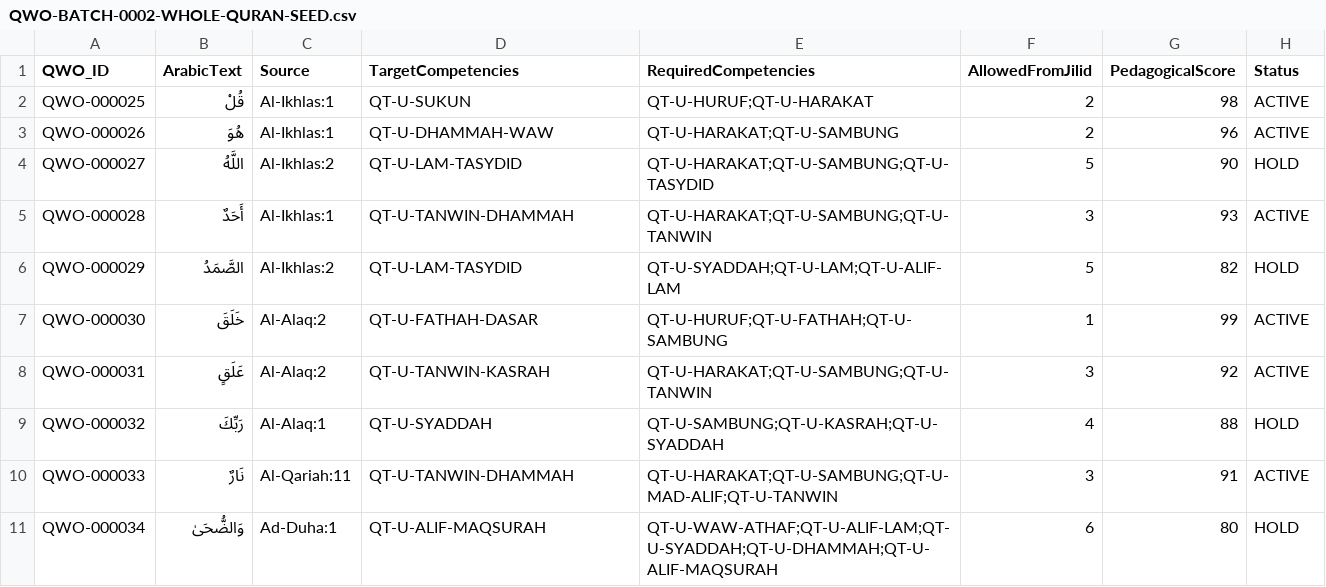
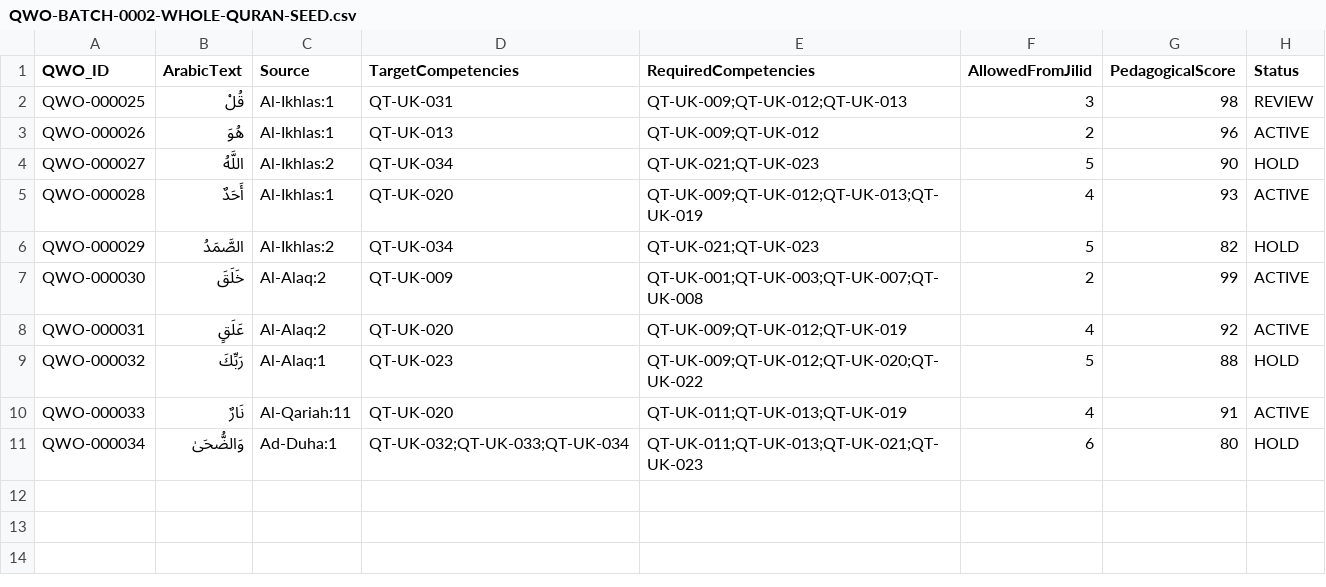
Before and after one commit to pesantrenriqa-boop/QURBATA, a CSV file: content/qlo/QWO-BATCH-0002-WHOLE-QURAN-SEED.csv, drawn as a sheet.

Commit message:
fix(qwo): align seed with canonical tartil units

```diff
--- a/content/qlo/QWO-BATCH-0002-WHOLE-QURAN-SEED.csv
+++ b/content/qlo/QWO-BATCH-0002-WHOLE-QURAN-SEED.csv
@@ -1,11 +1,11 @@
 QWO_ID,ArabicText,Source,TargetCompetencies,RequiredCompetencies,AllowedFromJilid,PedagogicalScore,Status
-QWO-000025,قُلْ,Al-Ikhlas:1,QT-U-SUKUN,QT-U-HURUF;QT-U-HARAKAT,2,98,ACTIVE
-QWO-000026,هُوَ,Al-Ikhlas:1,QT-U-DHAMMAH-WAW,QT-U-HARAKAT;QT-U-SAMBUNG,2,96,ACTIVE
-QWO-000027,اللَّهُ,Al-Ikhlas:2,QT-U-LAM-TASYDID,QT-U-HARAKAT;QT-U-SAMBUNG;QT-U-TASYDID,5,90,HOLD
-QWO-000028,أَحَدٌ,Al-Ikhlas:1,QT-U-TANWIN-DHAMMAH,QT-U-HARAKAT;QT-U-SAMBUNG;QT-U-TANWIN,3,93,ACTIVE
-QWO-000029,الصَّمَدُ,Al-Ikhlas:2,QT-U-LAM-TASYDID,QT-U-SYADDAH;QT-U-LAM;QT-U-ALIF-LAM,5,82,HOLD
-QWO-000030,خَلَقَ,Al-Alaq:2,QT-U-FATHAH-DASAR,QT-U-HURUF;QT-U-FATHAH;QT-U-SAMBUNG,1,99,ACTIVE
-QWO-000031,عَلَقٍ,Al-Alaq:2,QT-U-TANWIN-KASRAH,QT-U-HARAKAT;QT-U-SAMBUNG;QT-U-TANWIN,3,92,ACTIVE
-QWO-000032,رَبِّكَ,Al-Alaq:1,QT-U-SYADDAH,QT-U-SAMBUNG;QT-U-KASRAH;QT-U-SYADDAH,4,88,HOLD
-QWO-000033,نَارٌ,Al-Qariah:11,QT-U-TANWIN-DHAMMAH,QT-U-HARAKAT;QT-U-SAMBUNG;QT-U-MAD-ALIF;QT-U-TANWIN,3,91,ACTIVE
-QWO-000034,وَالضُّحَىٰ,Ad-Duha:1,QT-U-ALIF-MAQSURAH,QT-U-WAW-ATHAF;QT-U-ALIF-LAM;QT-U-SYADDAH;QT-U-DHAMMAH;QT-U-ALIF-MAQSURAH,6,80,HOLD
+QWO-000025,قُلْ,Al-Ikhlas:1,QT-UK-031,QT-UK-009;QT-UK-012;QT-UK-013,3,98,REVIEW
+QWO-000026,هُوَ,Al-Ikhlas:1,QT-UK-013,QT-UK-009;QT-UK-012,2,96,ACTIVE
+QWO-000027,اللَّهُ,Al-Ikhlas:2,QT-UK-034,QT-UK-021;QT-UK-023,5,90,HOLD
+QWO-000028,أَحَدٌ,Al-Ikhlas:1,QT-UK-020,QT-UK-009;QT-UK-012;QT-UK-013;QT-UK-019,4,93,ACTIVE
+QWO-000029,الصَّمَدُ,Al-Ikhlas:2,QT-UK-034,QT-UK-021;QT-UK-023,5,82,HOLD
+QWO-000030,خَلَقَ,Al-Alaq:2,QT-UK-009,QT-UK-001;QT-UK-003;QT-UK-007;QT-UK-008,2,99,ACTIVE
+QWO-000031,عَلَقٍ,Al-Alaq:2,QT-UK-020,QT-UK-009;QT-UK-012;QT-UK-019,4,92,ACTIVE
+QWO-000032,رَبِّكَ,Al-Alaq:1,QT-UK-023,QT-UK-009;QT-UK-012;QT-UK-020;QT-UK-022,5,88,HOLD
+QWO-000033,نَارٌ,Al-Qariah:11,QT-UK-020,QT-UK-011;QT-UK-013;QT-UK-019,4,91,ACTIVE
+QWO-000034,وَالضُّحَىٰ,Ad-Duha:1,QT-UK-032;QT-UK-033;QT-UK-034,QT-UK-011;QT-UK-013;QT-UK-021;QT-UK-023,6,80,HOLD
```
